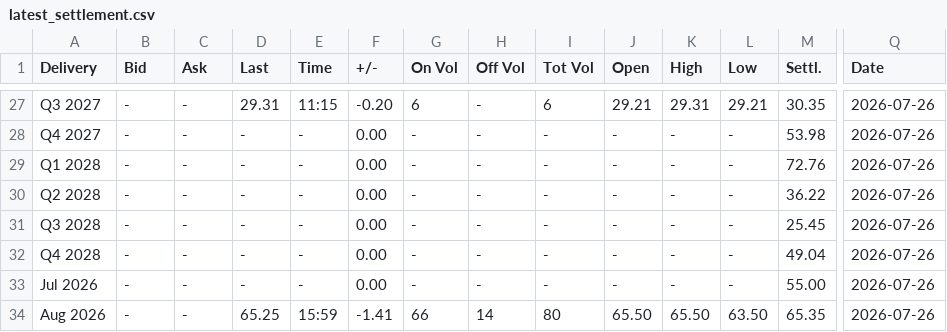
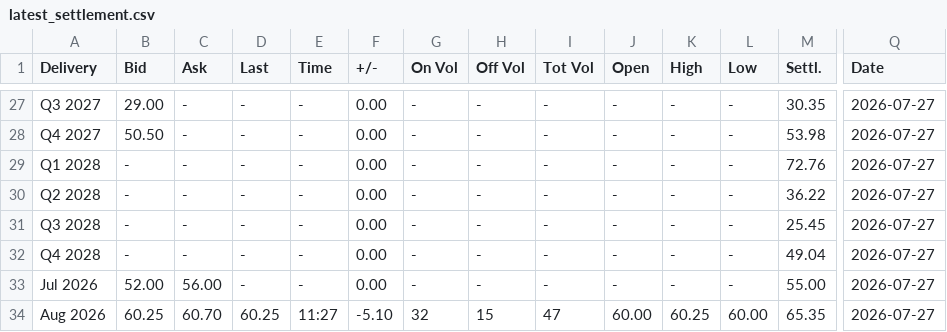
Before and after one commit to rikuisotalus-ux/testi, a CSV file: latest_settlement.csv, drawn as a sheet; only a part is shown, gaps mark what is left out; the diff covers the shown part only; the diff names each change by its address in the sheet, - before the commit and + after, or states it on an @@ line.

```diff
--- a/latest_settlement.csv
+++ b/latest_settlement.csv
-B27 (Bid): -
+B27 (Bid): 29.00
-D27 (Last): 29.31
+D27 (Last): -
-E27 (Time): 11:15
+E27 (Time): -
-F27 (+/-): -0.20
+F27 (+/-): 0.00
-G27 (On Vol): 6
+G27 (On Vol): -
-I27 (Tot Vol): 6
+I27 (Tot Vol): -
-J27 (Open): 29.21
+J27 (Open): -
-K27 (High): 29.31
+K27 (High): -
-L27 (Low): 29.21
+L27 (Low): -
-Q27:Q34 (Date): 2026-07-26
+Q27:Q34 (Date): 2026-07-27
-B28 (Bid): -
+B28 (Bid): 50.50
-B33 (Bid): -
+B33 (Bid): 52.00
-C33 (Ask): -
+C33 (Ask): 56.00
-B34 (Bid): -
+B34 (Bid): 60.25
-C34 (Ask): -
+C34 (Ask): 60.70
-D34 (Last): 65.25
+D34 (Last): 60.25
-E34 (Time): 15:59
+E34 (Time): 11:27
-F34 (+/-): -1.41
+F34 (+/-): -5.10
-G34 (On Vol): 66
+G34 (On Vol): 32
-H34 (Off Vol): 14
+H34 (Off Vol): 15
-I34 (Tot Vol): 80
+I34 (Tot Vol): 47
-J34 (Open): 65.50
+J34 (Open): 60.00
-K34 (High): 65.50
+K34 (High): 60.25
-L34 (Low): 63.50
+L34 (Low): 60.00
```
Also changed, not shown: 117 edited cells elsewhere in this file, 3 other files.
